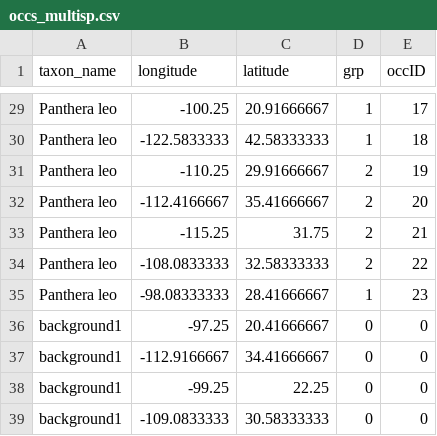
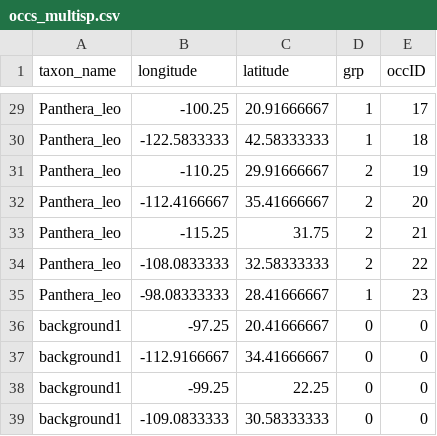
Before and after one commit to wallaceEcoMod/wallace, a CSV file: inst/shiny/example_data/occs_multisp.csv, drawn as a sheet; only a part is shown, gaps mark what is left out; the diff covers the shown part only; the diff names each change by its address in the sheet, - before the commit and + after, or states it on an @@ line.

```diff
--- a/inst/shiny/example_data/occs_multisp.csv
+++ b/inst/shiny/example_data/occs_multisp.csv
-A29:A35 (taxon_name): Panthera leo
+A29:A35 (taxon_name): Panthera_leo
```
Also changed, not shown: 26 edited cells elsewhere in this file, 4 other files.
